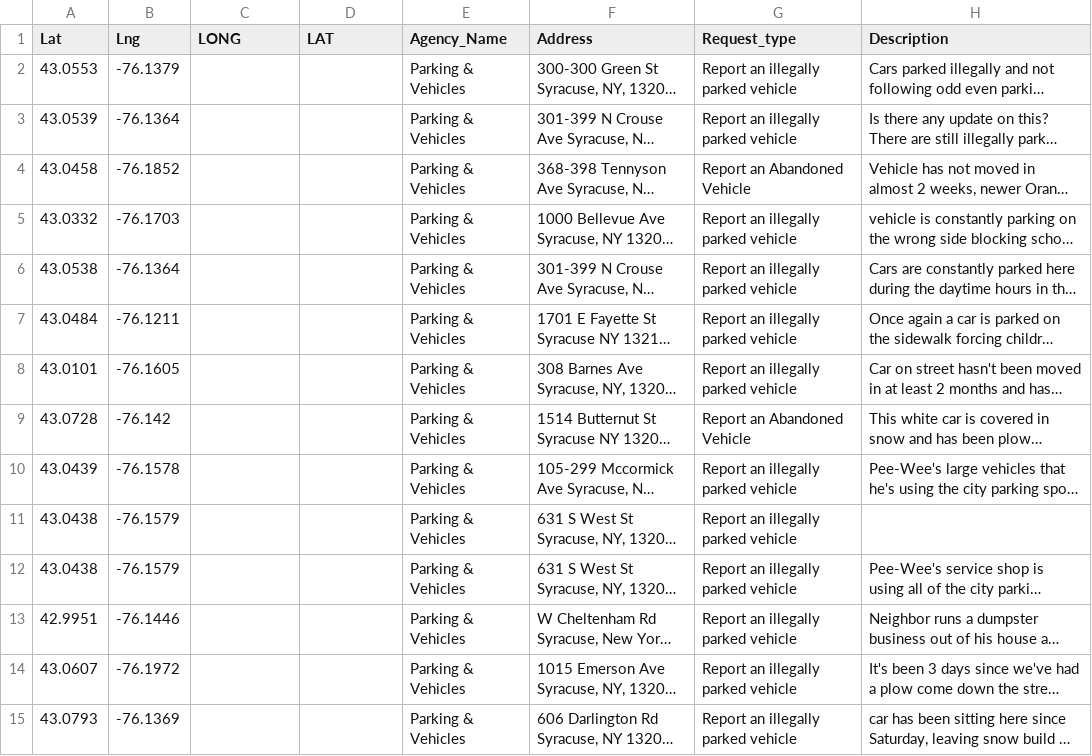
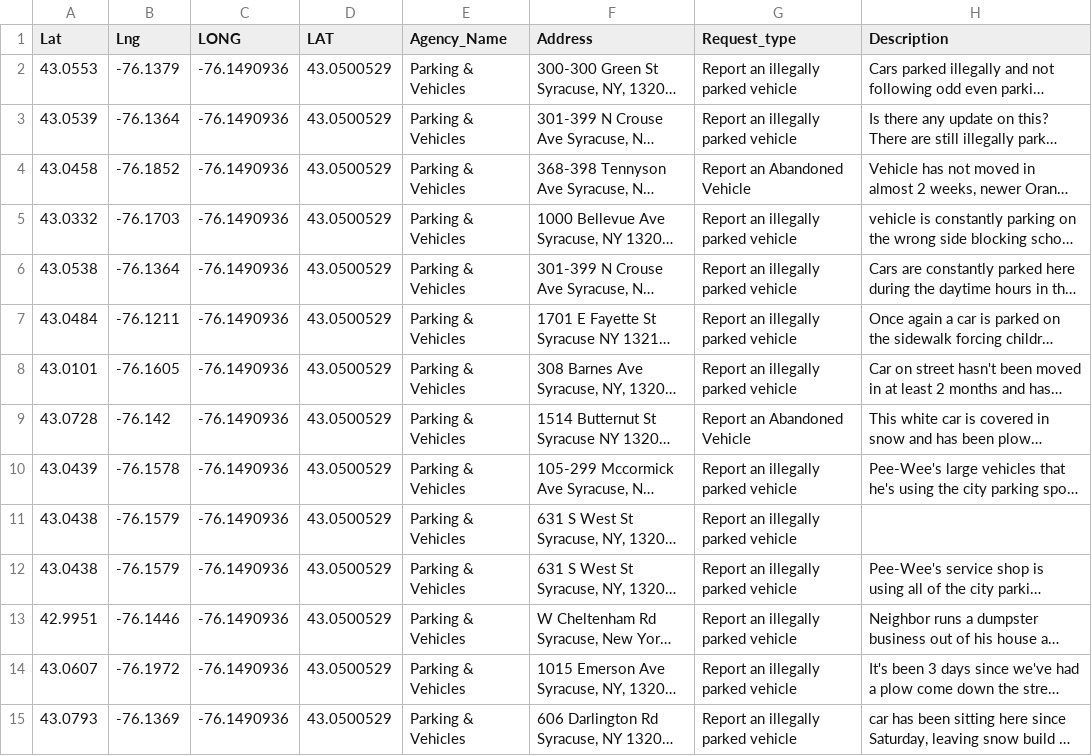
Before and after one commit to cusehacks-krnd/org-relocator, a CSV file: scripts/Parking_And_Vehicles.csv, drawn as a sheet; only a part is shown; long unchanged cells end in …; the diff covers the shown part only; the diff names each change by its address in the sheet, - before the commit and + after, or states it on an @@ line.

```diff
--- a/scripts/Parking_And_Vehicles.csv
+++ b/scripts/Parking_And_Vehicles.csv
-C2:C15 (LONG): (empty)
+C2:C15 (LONG): -76.1490936
-D2:D15 (LAT): (empty)
+D2:D15 (LAT): 43.0500529
```
Also changed, not shown: 32 edited cells elsewhere in this file, scripts/Water_And_Sewage.csv, 1 other file.
